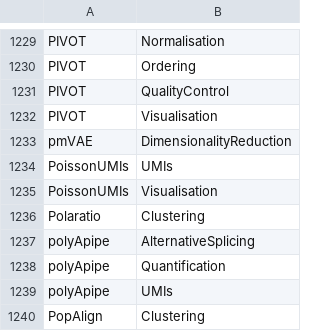
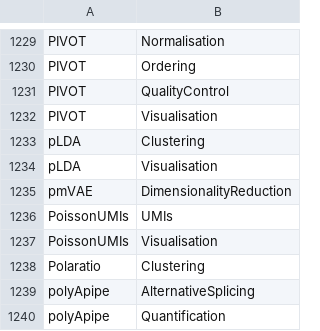
Before and after one commit to scRNA-tools/scRNA-tools, a TSV file: database/categories-idx.tsv, drawn as a sheet; only a part is shown, gaps mark what is left out; the shorter side is filled out with more unchanged rows.

```diff
--- a/database/categories-idx.tsv
+++ b/database/categories-idx.tsv
@@ -1232,2 +1232,4 @@ PIVOT	QualityControl
 PIVOT	Visualisation
+pLDA	Clustering
+pLDA	Visualisation
 pmVAE	DimensionalityReduction
```
Also changed, not shown: database/doi-idx.tsv, database/ignored.tsv, 3 other files.
